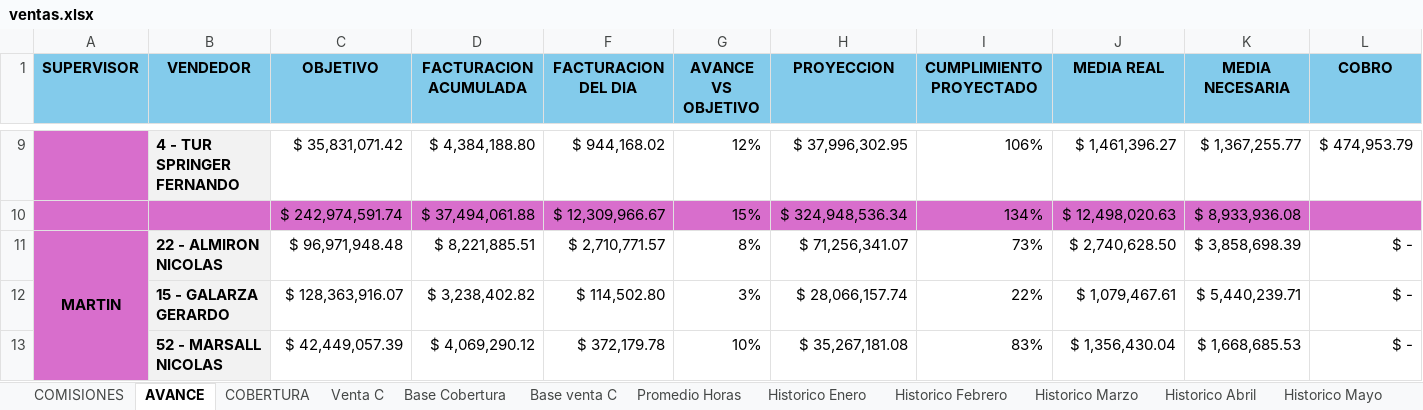
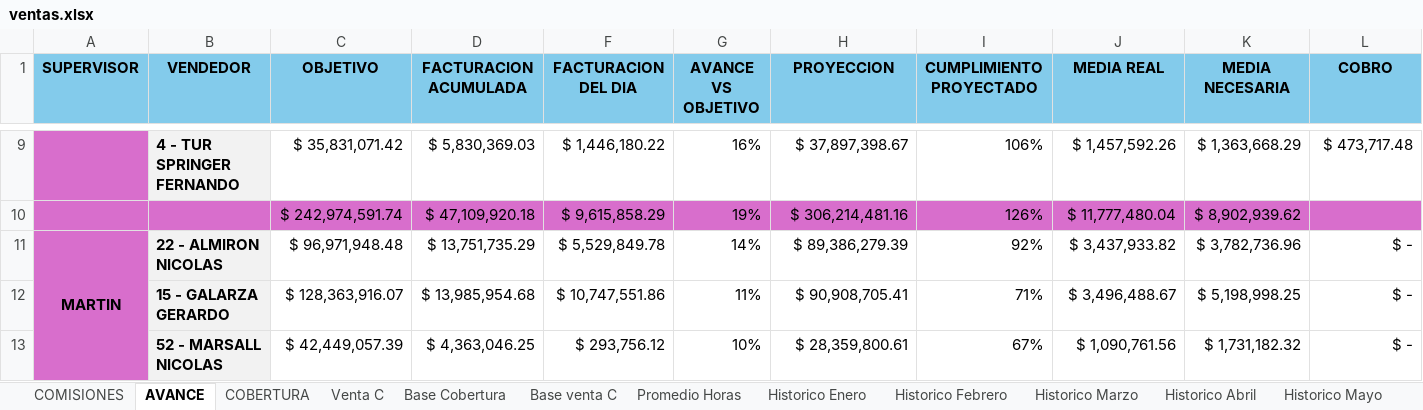
Before and after one commit to cesartrix/Avanve-ventas, an Excel workbook: data/ventas.xlsx, sheet AVANCE, drawn as a sheet; only a part is shown, gaps mark what is left out; values as stored, in another font and other column widths than the file's, no borders; conditional formats not drawn; removed rows and columns are numbered as before the commit, all else as after; rows hold the shown columns only; the diff covers the shown part only; the diff names each change by its address in the sheet, - before the commit and + after, or states it on an @@ line.

```diff
--- a/data/ventas.xlsx (sheet AVANCE)
+++ b/data/ventas.xlsx (sheet AVANCE)
-D9 (FACTURACION ACUMULADA): $ 4,384,188.80
+D9 (FACTURACION ACUMULADA): $ 5,830,369.03
-F9 (FACTURACION DEL DIA): $ 944,168.02
+F9 (FACTURACION DEL DIA): $ 1,446,180.22
-G9 (AVANCE VS OBJETIVO): 12%
+G9 (AVANCE VS OBJETIVO): 16%
-H9 (PROYECCION): $ 37,996,302.95
+H9 (PROYECCION): $ 37,897,398.67
-J9 (MEDIA REAL): $ 1,461,396.27
+J9 (MEDIA REAL): $ 1,457,592.26
-K9 (MEDIA NECESARIA): $ 1,367,255.77
+K9 (MEDIA NECESARIA): $ 1,363,668.29
-L9 (COBRO): $ 474,953.79
+L9 (COBRO): $ 473,717.48
-row 10:  |  | $ 242,974,591.74 | $ 37,494,061.88 | $ 12,309,966.67 | 15% | $ 324,948,536.34 | 134% | $ 12,498,020.63 | $ 8,933,936.08
+row 10:  |  | $ 242,974,591.74 | $ 47,109,920.18 | $ 9,615,858.29 | 19% | $ 306,214,481.16 | 126% | $ 11,777,480.04 | $ 8,902,939.62
-D11 (FACTURACION ACUMULADA): $ 8,221,885.51
+D11 (FACTURACION ACUMULADA): $ 13,751,735.29
-F11 (FACTURACION DEL DIA): $ 2,710,771.57
+F11 (FACTURACION DEL DIA): $ 5,529,849.78
-G11 (AVANCE VS OBJETIVO): 8%
+G11 (AVANCE VS OBJETIVO): 14%
-H11 (PROYECCION): $ 71,256,341.07
+H11 (PROYECCION): $ 89,386,279.39
-I11 (CUMPLIMIENTO PROYECTADO): 73%
+I11 (CUMPLIMIENTO PROYECTADO): 92%
-J11 (MEDIA REAL): $ 2,740,628.50
+J11 (MEDIA REAL): $ 3,437,933.82
-K11 (MEDIA NECESARIA): $ 3,858,698.39
+K11 (MEDIA NECESARIA): $ 3,782,736.96
-D12 (FACTURACION ACUMULADA): $ 3,238,402.82
+D12 (FACTURACION ACUMULADA): $ 13,985,954.68
-F12 (FACTURACION DEL DIA): $ 114,502.80
+F12 (FACTURACION DEL DIA): $ 10,747,551.86
-G12 (AVANCE VS OBJETIVO): 3%
+G12 (AVANCE VS OBJETIVO): 11%
-H12 (PROYECCION): $ 28,066,157.74
+H12 (PROYECCION): $ 90,908,705.41
-I12 (CUMPLIMIENTO PROYECTADO): 22%
+I12 (CUMPLIMIENTO PROYECTADO): 71%
-J12 (MEDIA REAL): $ 1,079,467.61
+J12 (MEDIA REAL): $ 3,496,488.67
-K12 (MEDIA NECESARIA): $ 5,440,239.71
+K12 (MEDIA NECESARIA): $ 5,198,998.25
-D13 (FACTURACION ACUMULADA): $ 4,069,290.12
+D13 (FACTURACION ACUMULADA): $ 4,363,046.25
-F13 (FACTURACION DEL DIA): $ 372,179.78
+F13 (FACTURACION DEL DIA): $ 293,756.12
-H13 (PROYECCION): $ 35,267,181.08
+H13 (PROYECCION): $ 28,359,800.61
-I13 (CUMPLIMIENTO PROYECTADO): 83%
+I13 (CUMPLIMIENTO PROYECTADO): 67%
-J13 (MEDIA REAL): $ 1,356,430.04
+J13 (MEDIA REAL): $ 1,090,761.56
-K13 (MEDIA NECESARIA): $ 1,668,685.53
+K13 (MEDIA NECESARIA): $ 1,731,182.32
```
Also changed, not shown: 5 added rows, 5 removed rows and 259 edited cells elsewhere in this sheet, sheet Base Cobertura, sheet COBERTURA, sheet COMISIONES, sheet Promedio Horas, hidden cells.
